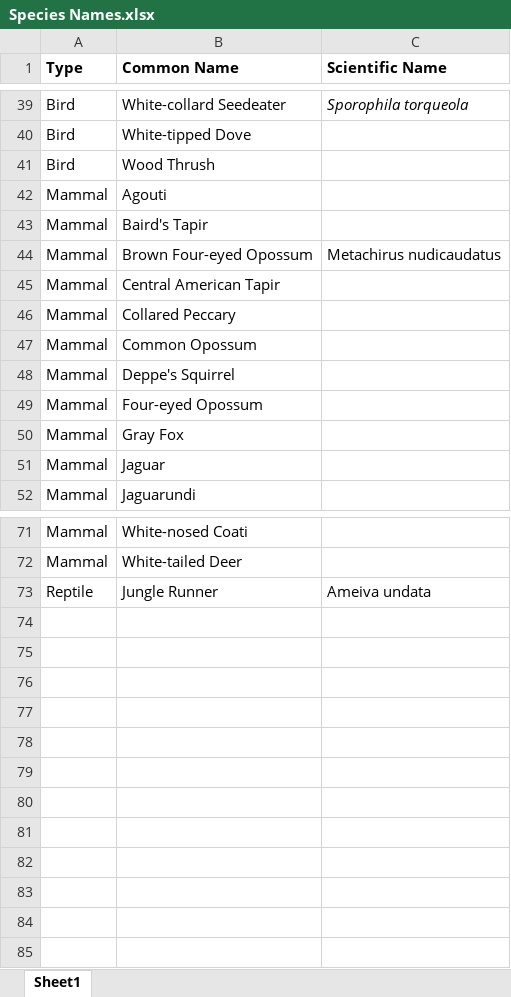
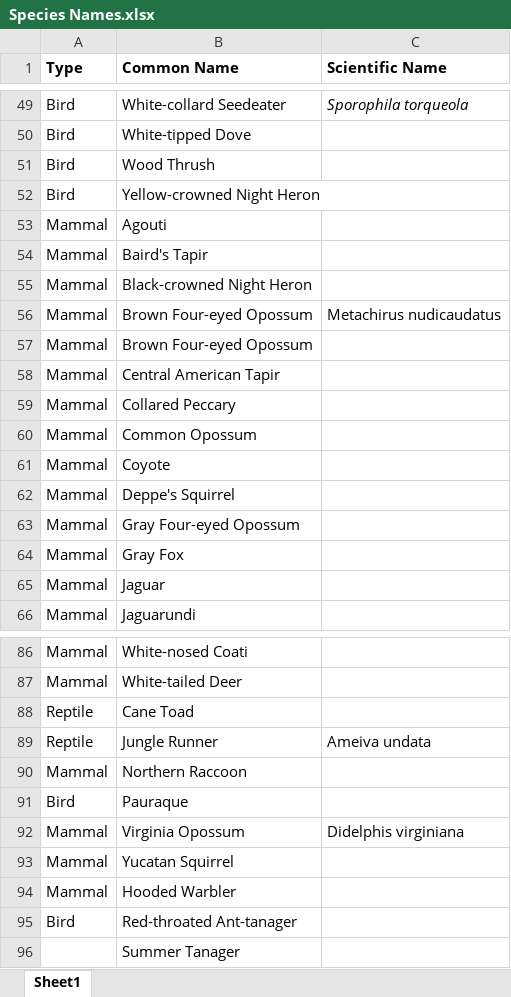
Before and after one commit to elise-227/Belize-MP-Bruno-Boos, an Excel workbook: Species Names.xlsx, sheet Sheet1, drawn as a sheet; only a part is shown, gaps mark what is left out; values as stored, in another font and other column widths than the file's, no borders; addresses are those after the commit; the diff covers the shown part only; the diff names each change by its address in the sheet, - before the commit and + after, or states it on an @@ line.

```diff
--- a/Species Names.xlsx (sheet Sheet1)
+++ b/Species Names.xlsx (sheet Sheet1)
+row 52: Bird | Yellow-crowned Night Heron
+row 55: Mammal | Black-crowned Night Heron
+row 57: Mammal | Brown Four-eyed Opossum
+row 61: Mammal | Coyote
-B63 (Common Name): Four-eyed Opossum
+B63 (Common Name): Gray Four-eyed Opossum
+row 88: Reptile | Cane Toad
+row 90: Mammal | Northern Raccoon
+row 91: Bird | Pauraque
+row 92: Mammal | Virginia Opossum | Didelphis virginiana
+row 93: Mammal | Yucatan Squirrel
+row 94: Mammal | Hooded Warbler
+row 95: Bird | Red-throated Ant-tanager
+row 96:  | Summer Tanager
```
Also changed, not shown: 12 added rows, 1 removed row and 1 edited cell elsewhere in this sheet, 1 other file.
